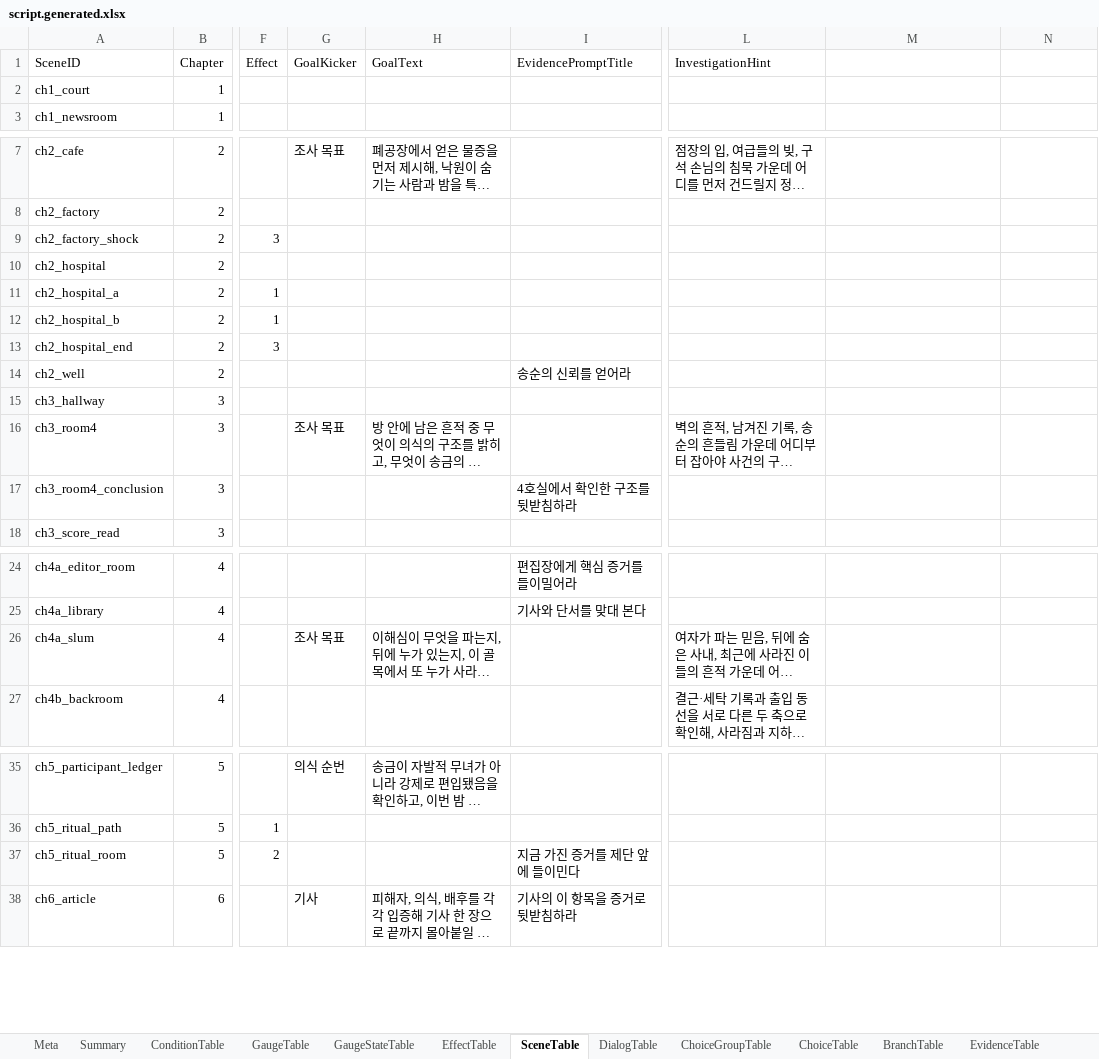
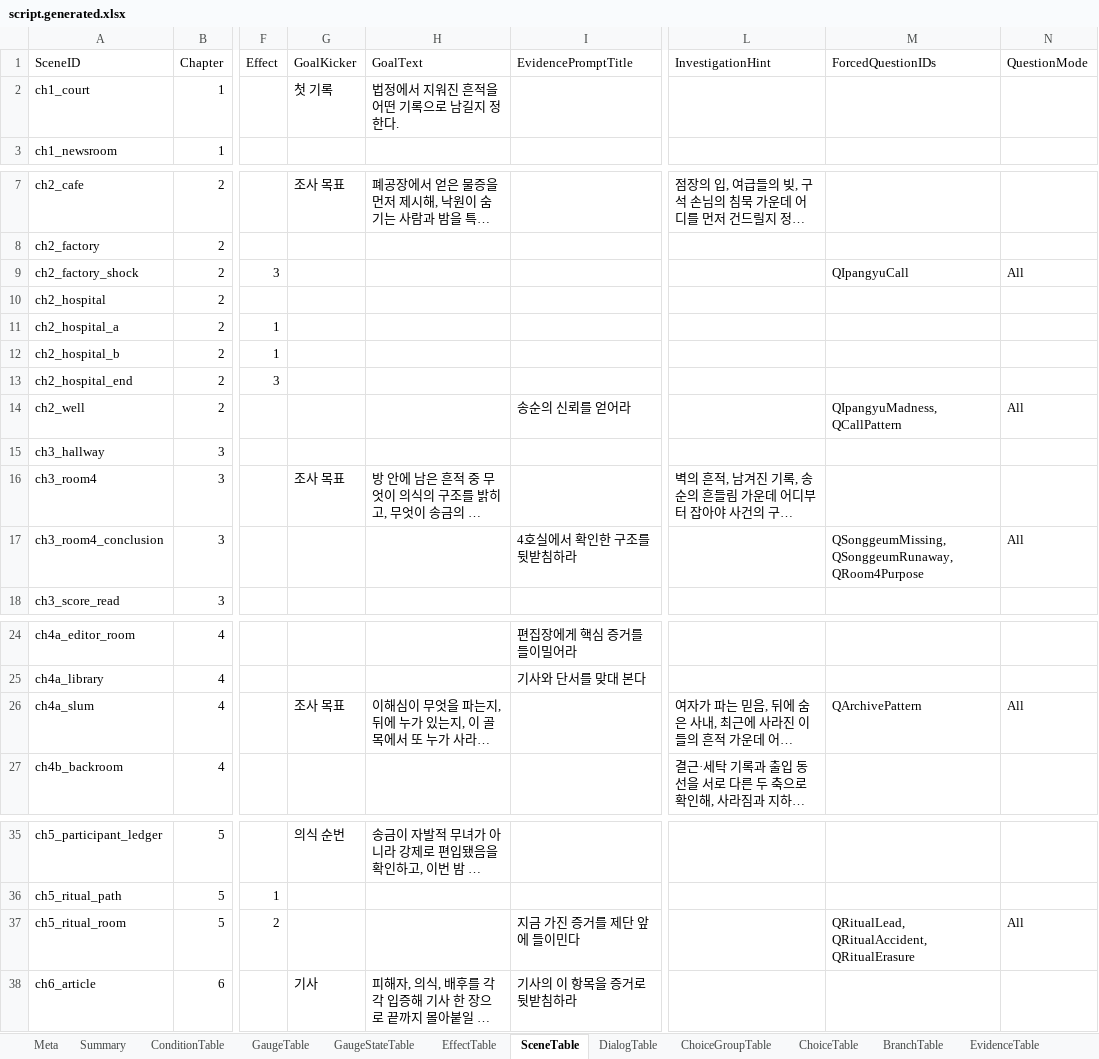
Before and after one commit to yong124/GSD, an Excel workbook: content/generated/script.generated.xlsx, sheet SceneTable, drawn as a sheet; only a part is shown, gaps mark what is left out; long unchanged cells end in …; values as stored, in another font and other column widths than the file's, no borders; the diff names each change by its address in the sheet, - before the commit and + after, or states it on an @@ line.

Commit message:
test: verify forced question progression

```diff
--- a/content/generated/script.generated.xlsx (sheet SceneTable)
+++ b/content/generated/script.generated.xlsx (sheet SceneTable)
-M1: (empty)
+M1: ForcedQuestionIDs
-N1: (empty)
+N1: QuestionMode
-G2 (GoalKicker): (empty)
+G2 (GoalKicker): 첫 기록
-H2 (GoalText): (empty)
+H2 (GoalText): 법정에서 지워진 흔적을 어떤 기록으로 남길지 정한다.
-M9 (ForcedQuestionIDs): (empty)
+M9 (ForcedQuestionIDs): QIpangyuCall
-N9 (QuestionMode): (empty)
+N9 (QuestionMode): All
-M14 (ForcedQuestionIDs): (empty)
+M14 (ForcedQuestionIDs): QIpangyuMadness, QCallPattern
-N14 (QuestionMode): (empty)
+N14 (QuestionMode): All
-M17 (ForcedQuestionIDs): (empty)
+M17 (ForcedQuestionIDs): QSonggeumMissing, QSonggeumRunaway, QRoom4Purpose
-N17 (QuestionMode): (empty)
+N17 (QuestionMode): All
-M26 (ForcedQuestionIDs): (empty)
+M26 (ForcedQuestionIDs): QArchivePattern
-N26 (QuestionMode): (empty)
+N26 (QuestionMode): All
-M37 (ForcedQuestionIDs): (empty)
+M37 (ForcedQuestionIDs): QRitualLead, QRitualAccident, QRitualErasure
-N37 (QuestionMode): (empty)
+N37 (QuestionMode): All
```
Also changed, not shown: sheet EffectTable, sheet Summary, sheet Meta, sheet ChoiceTable, sheet GaugeStateTable, other sheet tabs, 36 other files.
